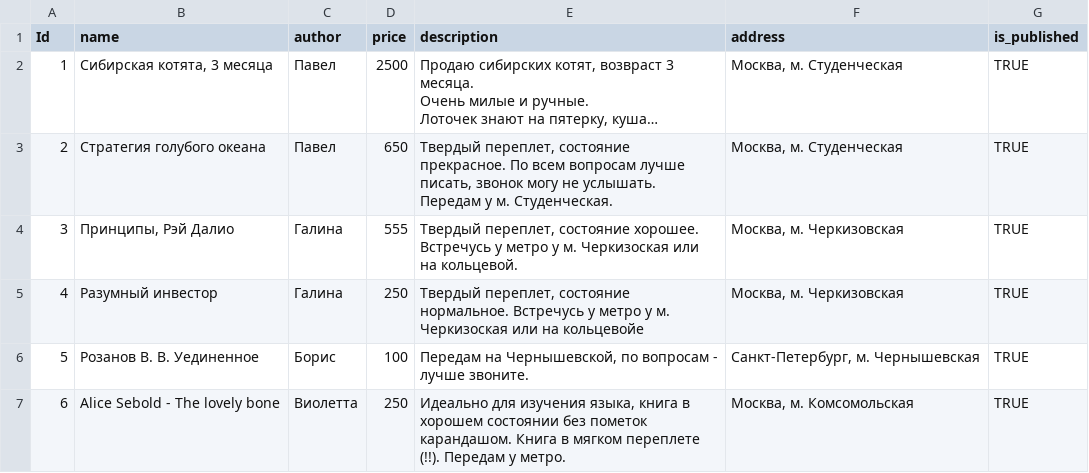
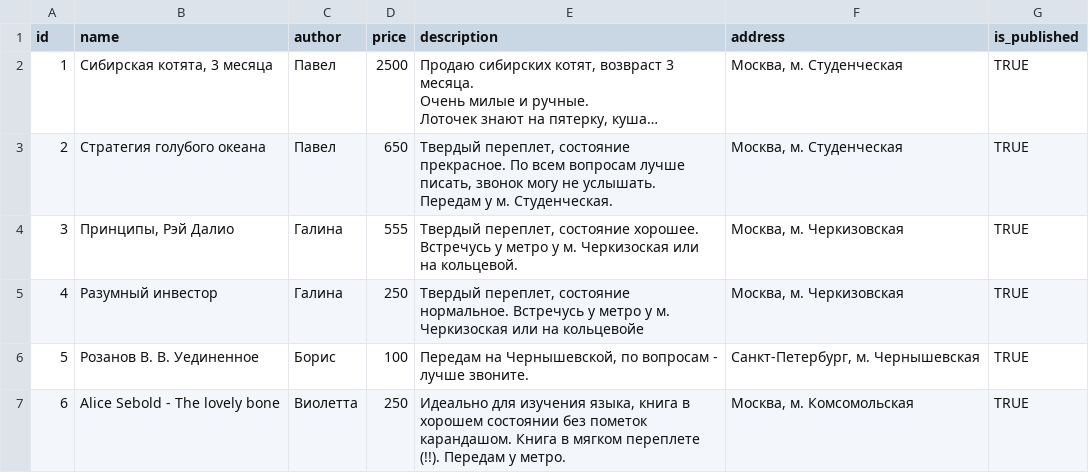
Before and after one commit to yellow-carrot/hw29, a CSV file: datasets/ads.csv, drawn as a sheet; only a part is shown; long unchanged cells end in …; the diff names each change by its address in the sheet, - before the commit and + after, or states it on an @@ line.

```diff
--- a/datasets/ads.csv
+++ b/datasets/ads.csv
-A1: Id
+A1: id
```
Also changed, not shown: 2 other files.
